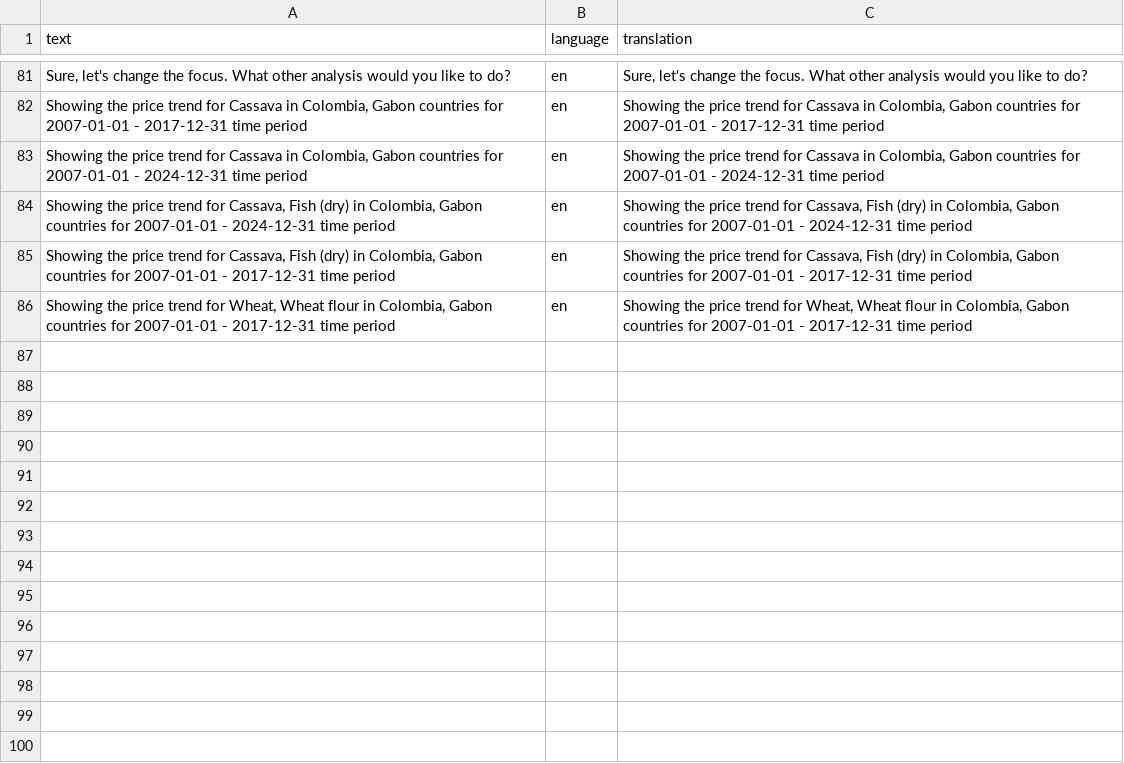
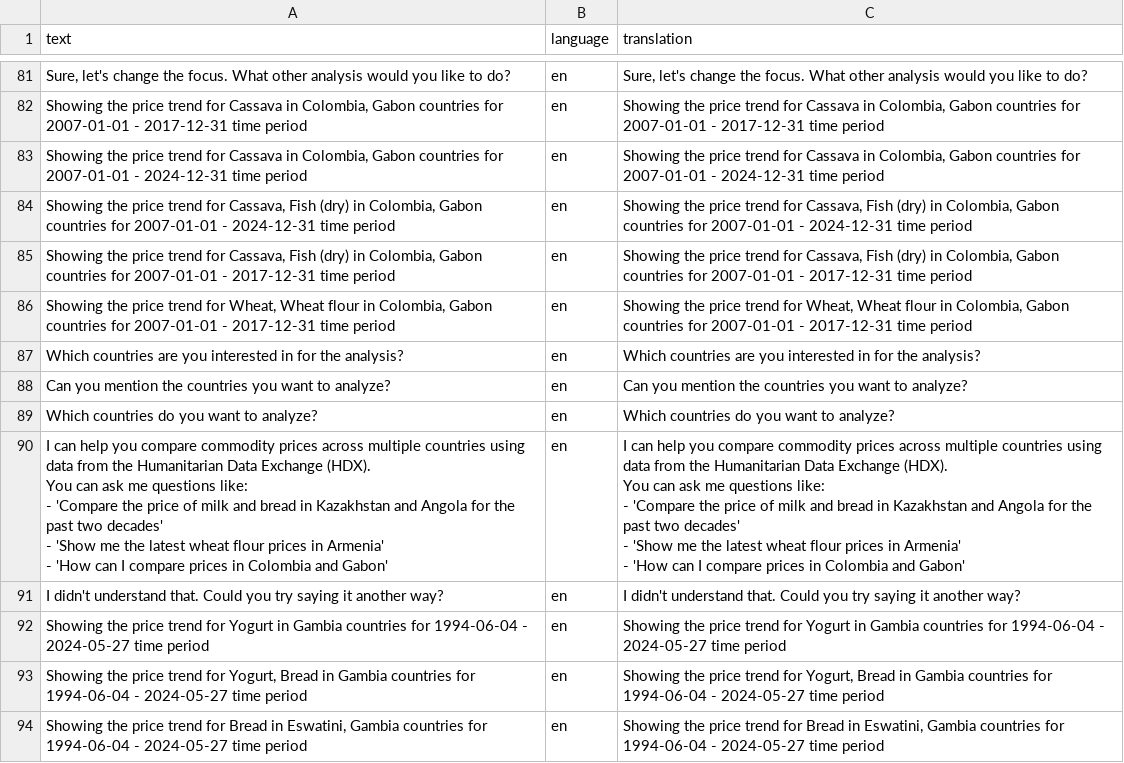
Before and after one commit to ViktorooReps/food-crisis-chatbot, a CSV file: translations_cache.csv, drawn as a sheet; only a part is shown, gaps mark what is left out; ↵ is a line break in a cell; the diff names each change by its address in the sheet, - before the commit and + after, or states it on an @@ line.

```diff
--- a/translations_cache.csv
+++ b/translations_cache.csv
+row 87: Which countries are you interested in for the analysis? | en | Which countries are you interested in for the analysis?
+row 88: Can you mention the countries you want to analyze? | en | Can you mention the countries you want to analyze?
+row 89: Which countries do you want to analyze? | en | Which countries do you want to analyze?
+row 90: I can help you compare commodity prices across multiple countries using data from the Humanitarian Data Exchange (HDX). ↵ You can ask me questions like: ↵ - 'Compare the price of milk and bread in Kazakhstan and Angola for the past two decades' ↵ - 'Show me the latest wheat flour prices in Armenia' ↵ - 'How can I compare prices in Colombia and Gabon' | en | I can help you compare commodity prices across multiple countries using data from the Humanitarian Data Exchange (HDX). ↵ You can ask me questions like: ↵ - 'Compare the price of milk and bread in Kazakhstan and Angola for the past two decades' ↵ - 'Show me the latest wheat flour prices in Armenia' ↵ - 'How can I compare prices in Colombia and Gabon'
+row 91: I didn't understand that. Could you try saying it another way? | en | I didn't understand that. Could you try saying it another way?
+row 92: Showing the price trend for Yogurt in Gambia countries for 1994-06-04 - 2024-05-27 time period | en | Showing the price trend for Yogurt in Gambia countries for 1994-06-04 - 2024-05-27 time period
+row 93: Showing the price trend for Yogurt, Bread in Gambia countries for 1994-06-04 - 2024-05-27 time period | en | Showing the price trend for Yogurt, Bread in Gambia countries for 1994-06-04 - 2024-05-27 time period
+row 94: Showing the price trend for Bread in Eswatini, Gambia countries for 1994-06-04 - 2024-05-27 time period | en | Showing the price trend for Bread in Eswatini, Gambia countries for 1994-06-04 - 2024-05-27 time period
```
Also changed, not shown: 1 other file.
